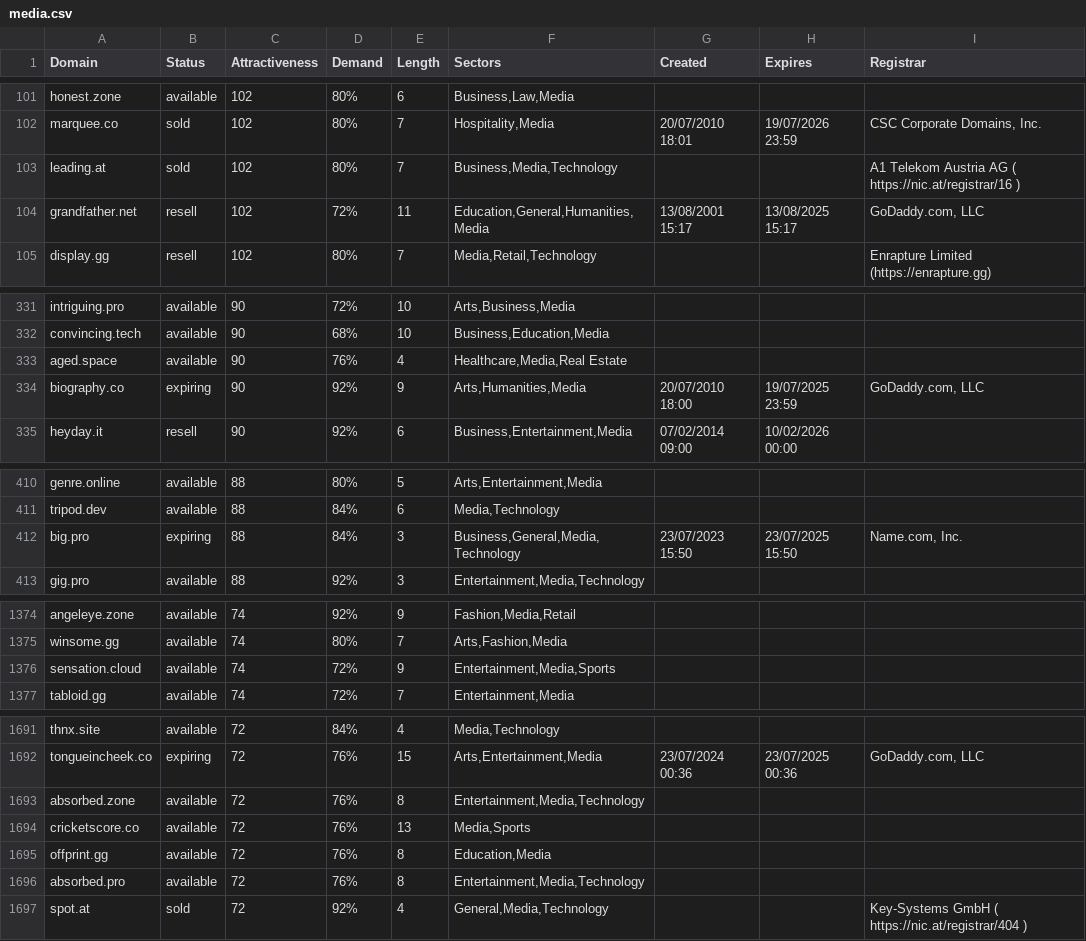
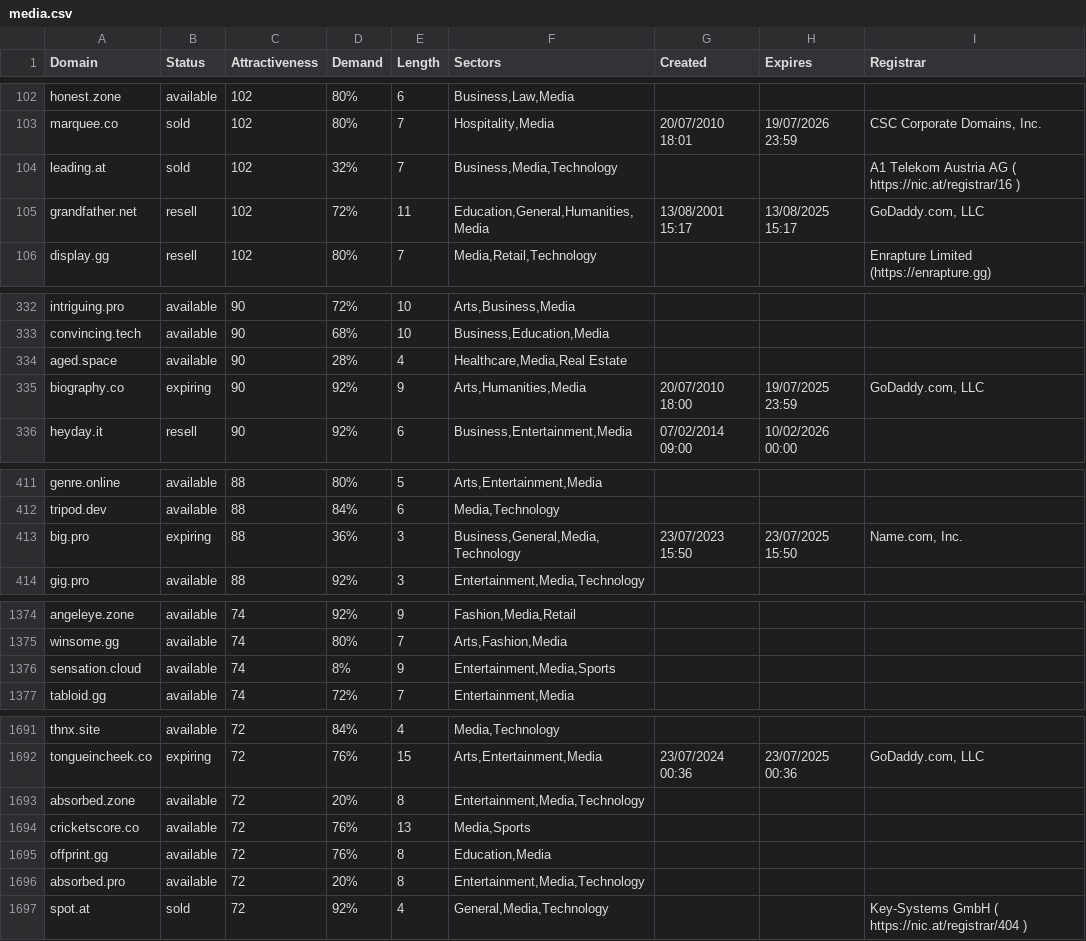
Before and after one commit to UniqueDomains/media-oneword-domains, a CSV file: media.csv, drawn as a sheet; only a part is shown, gaps mark what is left out; the diff covers the shown part only.

```diff
--- a/media.csv
+++ b/media.csv
@@ -102,3 +103,3 @@ honest.zone,available,102,80%,6,"Business,Law,Media",,,
 marquee.co,sold,102,80%,7,"Hospitality,Media",20/07/2010 18:01,19/07/2026 23:59,"CSC Corporate Domains, Inc."
-leading.at,sold,102,80%,7,"Business,Media,Technology",,,A1 Telekom Austria AG ( https://nic.at/registrar/16 )
+leading.at,sold,102,32%,7,"Business,Media,Technology",,,A1 Telekom Austria AG ( https://nic.at/registrar/16 )
 grandfather.net,resell,102,72%,11,"Education,General,Humanities,Media",13/08/2001 15:17,13/08/2025 15:17,"GoDaddy.com, LLC"
@@ -332,3 +333,3 @@ intriguing.pro,available,90,72%,10,"Arts,Business,Media",,,
 convincing.tech,available,90,68%,10,"Business,Education,Media",,,
-aged.space,available,90,76%,4,"Healthcare,Media,Real Estate",,,
+aged.space,available,90,28%,4,"Healthcare,Media,Real Estate",,,
 biography.co,expiring,90,92%,9,"Arts,Humanities,Media",20/07/2010 18:00,19/07/2025 23:59,"GoDaddy.com, LLC"
@@ -411,3 +412,3 @@ genre.online,available,88,80%,5,"Arts,Entertainment,Media",,,
 tripod.dev,available,88,84%,6,"Media,Technology",,,
-big.pro,expiring,88,84%,3,"Business,General,Media,Technology",23/07/2023 15:50,23/07/2025 15:50,"Name.com, Inc."
+big.pro,expiring,88,36%,3,"Business,General,Media,Technology",23/07/2023 15:50,23/07/2025 15:50,"Name.com, Inc."
 gig.pro,available,88,92%,3,"Entertainment,Media,Technology",,,
@@ -1375,3 +1375,3 @@ angeleye.zone,available,74,92%,9,"Fashion,Media,Retail",,,
 winsome.gg,available,74,80%,7,"Arts,Fashion,Media",,,
-sensation.cloud,available,74,72%,9,"Entertainment,Media,Sports",,,
+sensation.cloud,available,74,8%,9,"Entertainment,Media,Sports",,,
 tabloid.gg,available,74,72%,7,"Entertainment,Media",,,
@@ -1692,6 +1692,6 @@ thnx.site,available,72,84%,4,"Media,Technology",,,
 tongueincheek.co,expiring,72,76%,15,"Arts,Entertainment,Media",23/07/2024 00:36,23/07/2025 00:36,"GoDaddy.com, LLC"
-absorbed.zone,available,72,76%,8,"Entertainment,Media,Technology",,,
+absorbed.zone,available,72,20%,8,"Entertainment,Media,Technology",,,
 cricketscore.co,available,72,76%,13,"Media,Sports",,,
 offprint.gg,available,72,76%,8,"Education,Media",,,
-absorbed.pro,available,72,76%,8,"Entertainment,Media,Technology",,,
+absorbed.pro,available,72,20%,8,"Entertainment,Media,Technology",,,
 spot.at,sold,72,92%,4,"General,Media,Technology",,,Key-Systems GmbH ( https://nic.at/registrar/404 )
```
Also changed, not shown: 1 added row, 1 removed row and 21 edited cells elsewhere in this file, 2 other files.
